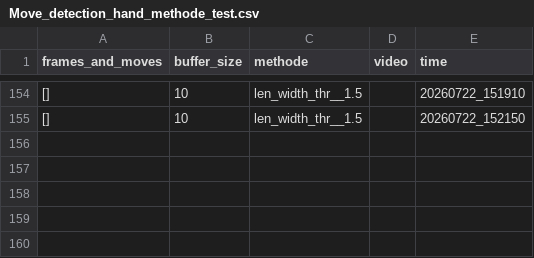
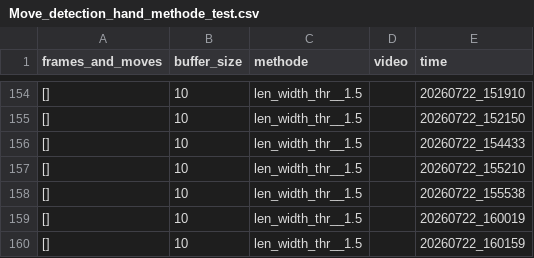
Before and after one commit to Eulelarve/Masterarbeit, a CSV file: python-code/Move_detection_hand_methode_test.csv, drawn as a sheet; only a part is shown, gaps mark what is left out.

```diff
--- a/python-code/Move_detection_hand_methode_test.csv
+++ b/python-code/Move_detection_hand_methode_test.csv
@@ -155 +155,6 @@ frames_and_moves,buffer_size,methode,video,time
 [],10,len_width_thr__1.5,,20260722_152150
+[],10,len_width_thr__1.5,,20260722_154433
+[],10,len_width_thr__1.5,,20260722_155210
+[],10,len_width_thr__1.5,,20260722_155538
+[],10,len_width_thr__1.5,,20260722_160019
+[],10,len_width_thr__1.5,,20260722_160159
```
Also changed, not shown: python-code/HAND_detektionmethod_TEST.csv, 1 other file.
